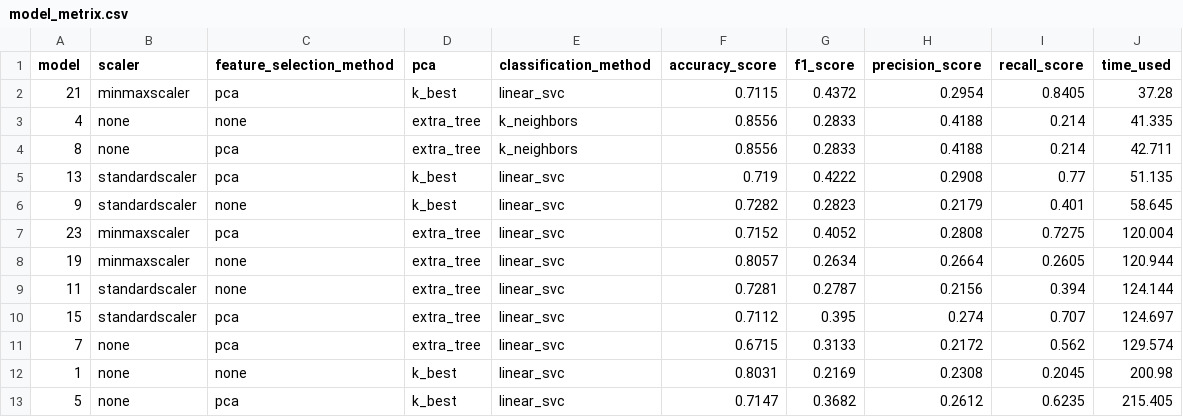
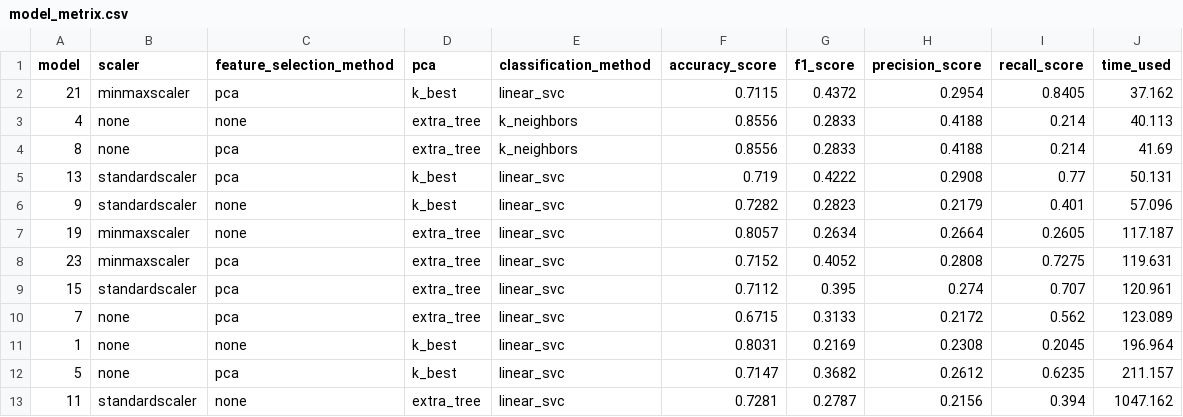
Before and after one commit to yyforyongyu/fraud-detection-enron, a CSV file: final_project/model_metrix.csv, drawn as a sheet.

```diff
--- a/final_project/model_metrix.csv
+++ b/final_project/model_metrix.csv
@@ -1,13 +1,13 @@
 model,scaler,feature_selection_method,pca,classification_method,accuracy_score,f1_score,precision_score,recall_score,time_used
-21,minmaxscaler,pca,k_best,linear_svc,0.7115,0.4372,0.2954,0.8405,37.28
-4,none,none,extra_tree,k_neighbors,0.8556,0.2833,0.4188,0.214,41.335
-8,none,pca,extra_tree,k_neighbors,0.8556,0.2833,0.4188,0.214,42.711
-13,standardscaler,pca,k_best,linear_svc,0.719,0.4222,0.2908,0.77,51.135
-9,standardscaler,none,k_best,linear_svc,0.7282,0.2823,0.2179,0.401,58.645
-23,minmaxscaler,pca,extra_tree,linear_svc,0.7152,0.4052,0.2808,0.7275,120.004
-19,minmaxscaler,none,extra_tree,linear_svc,0.8057,0.2634,0.2664,0.2605,120.944
-11,standardscaler,none,extra_tree,linear_svc,0.7281,0.2787,0.2156,0.394,124.144
-15,standardscaler,pca,extra_tree,linear_svc,0.7112,0.395,0.274,0.707,124.697
-7,none,pca,extra_tree,linear_svc,0.6715,0.3133,0.2172,0.562,129.574
-1,none,none,k_best,linear_svc,0.8031,0.2169,0.2308,0.2045,200.98
-5,none,pca,k_best,linear_svc,0.7147,0.3682,0.2612,0.6235,215.405
+21,minmaxscaler,pca,k_best,linear_svc,0.7115,0.4372,0.2954,0.8405,37.162
+4,none,none,extra_tree,k_neighbors,0.8556,0.2833,0.4188,0.214,40.113
+8,none,pca,extra_tree,k_neighbors,0.8556,0.2833,0.4188,0.214,41.69
+13,standardscaler,pca,k_best,linear_svc,0.719,0.4222,0.2908,0.77,50.131
+9,standardscaler,none,k_best,linear_svc,0.7282,0.2823,0.2179,0.401,57.096
+19,minmaxscaler,none,extra_tree,linear_svc,0.8057,0.2634,0.2664,0.2605,117.187
+23,minmaxscaler,pca,extra_tree,linear_svc,0.7152,0.4052,0.2808,0.7275,119.631
+15,standardscaler,pca,extra_tree,linear_svc,0.7112,0.395,0.274,0.707,120.961
+7,none,pca,extra_tree,linear_svc,0.6715,0.3133,0.2172,0.562,123.089
+1,none,none,k_best,linear_svc,0.8031,0.2169,0.2308,0.2045,196.964
+5,none,pca,k_best,linear_svc,0.7147,0.3682,0.2612,0.6235,211.157
+11,standardscaler,none,extra_tree,linear_svc,0.7281,0.2787,0.2156,0.394,1047.162
```
Also changed, not shown: final_project/model_metrix_new_features.csv, 1 other file.
